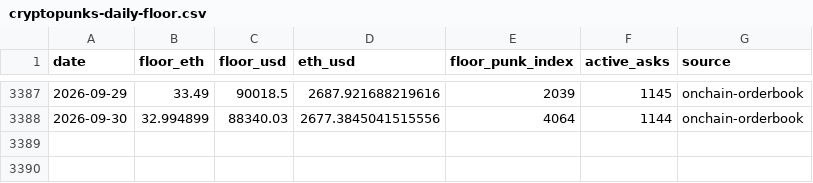
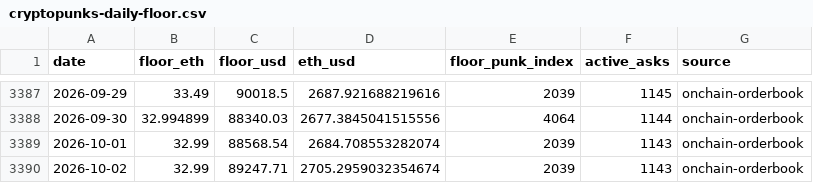
Before and after one commit to punkprice-data/cryptopunks-floor, a CSV file: data/cryptopunks-daily-floor.csv, drawn as a sheet; only a part is shown, gaps mark what is left out.

```diff
--- a/data/cryptopunks-daily-floor.csv
+++ b/data/cryptopunks-daily-floor.csv
@@ -3388 +3388,3 @@ date,floor_eth,floor_usd,eth_usd,floor_punk_index,active_asks,source
 2026-09-30,32.994899,88340.03,2677.3845041515556,4064,1144,onchain-orderbook
+2026-10-01,32.99,88568.54,2684.708553282074,2039,1143,onchain-orderbook
+2026-10-02,32.99,89247.71,2705.2959032354674,2039,1143,onchain-orderbook
```
Also changed, not shown: data/pnkstr-daily-premium.csv.
